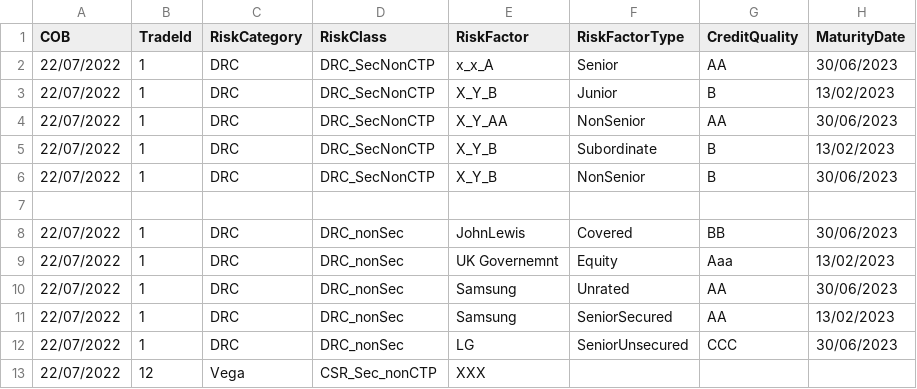
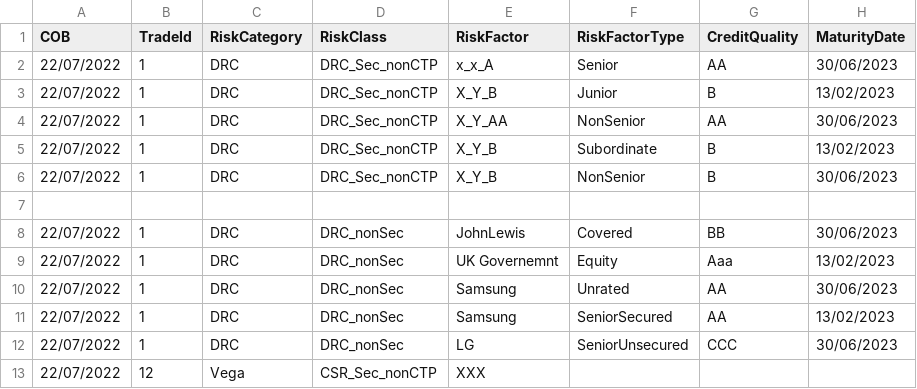
Before and after one commit to ultima-ib/ultima, a CSV file: frtb_engine/data/frtb/Delta.csv, drawn as a sheet; only a part is shown; the diff names each change by its address in the sheet, - before the commit and + after, or states it on an @@ line.

```diff
--- a/frtb_engine/data/frtb/Delta.csv
+++ b/frtb_engine/data/frtb/Delta.csv
-D2:D6 (RiskClass): DRC_SecNonCTP
+D2:D6 (RiskClass): DRC_Sec_nonCTP
```
Also changed, not shown: 19 other files.
